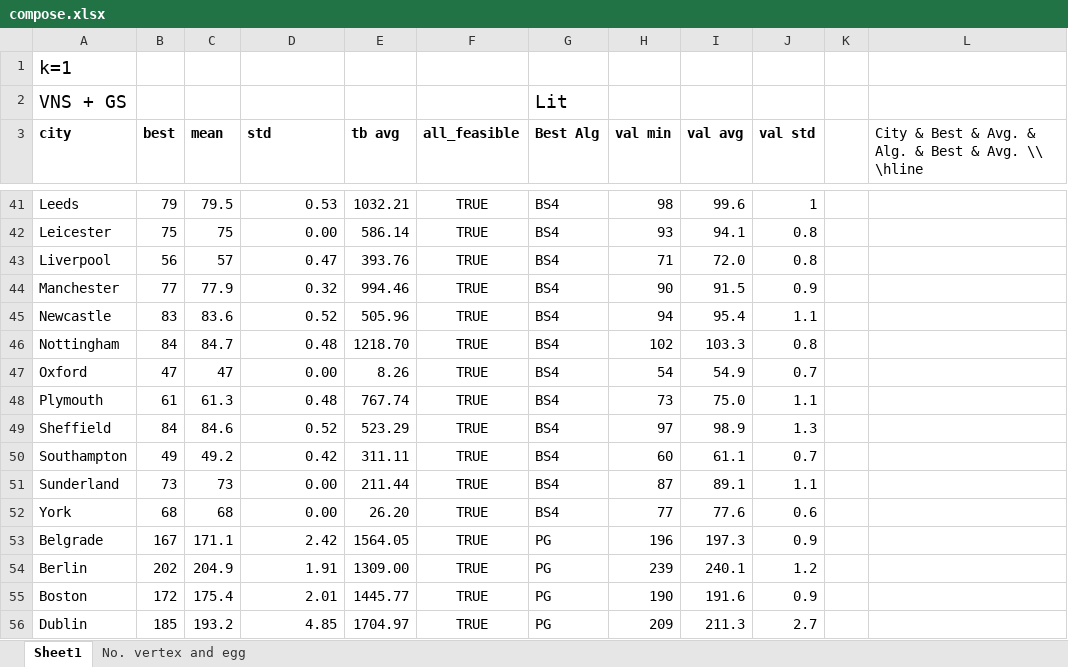
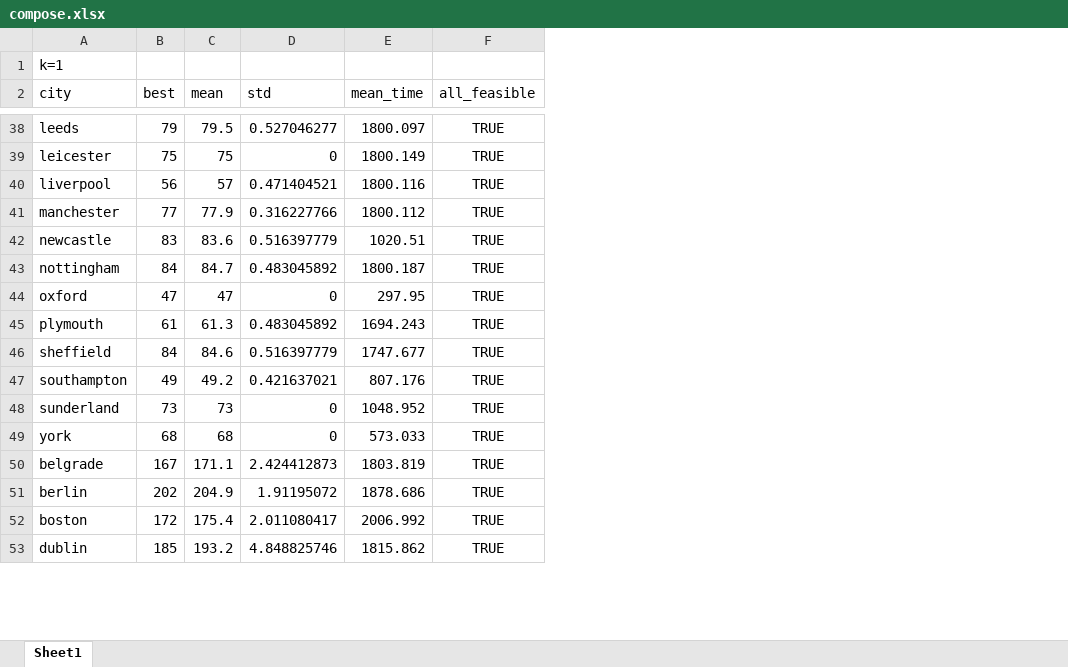
Before and after one commit to mikiMilan/k-domination, an Excel workbook: algorithms/results/VNS/compose.xlsx, sheet Sheet1, drawn as a sheet; only a part is shown, gaps mark what is left out; values as stored, in another font and other column widths than the file's, no borders; removed rows and columns are numbered as before the commit, all else as after; the diff covers the shown part only; the diff names each change by its address in the sheet, - before the commit and + after, or states it on an @@ line.

Commit message:
corection times in xlsx

```diff
--- a/algorithms/results/VNS/compose.xlsx (sheet Sheet1)
+++ b/algorithms/results/VNS/compose.xlsx (sheet Sheet1)
-sheet tab: No. vertex and egg
-column E (tb avg), rows 41-56: 1032.21 | 586.14 | 393.76 | 994.46 | 505.96 | 1218.70 | 8.26 | 767.74 | 523.29 | 311.11 | 211.44 | 26.20 | 1564.05 | 1309.00 | 1445.77 | 1704.97
+column E (mean_time), rows 38-53: 1800.097 | 1800.149 | 1800.116 | 1800.112 | 1020.51 | 1800.187 | 297.95 | 1694.243 | 1747.677 | 807.176 | 1048.952 | 573.033 | 1803.819 | 1878.686 | 2006.992 | 1815.862
-column G (Best Alg), rows 41-56: BS4 | BS4 | BS4 | BS4 | BS4 | BS4 | BS4 | BS4 | BS4 | BS4 | BS4 | BS4 | PG | PG | PG | PG
-column H (val min), rows 41-56: 98 | 93 | 71 | 90 | 94 | 102 | 54 | 73 | 97 | 60 | 87 | 77 | 196 | 239 | 190 | 209
-column I (val avg), rows 41-56: 99.6 | 94.1 | 72.0 | 91.5 | 95.4 | 103.3 | 54.9 | 75.0 | 98.9 | 61.1 | 89.1 | 77.6 | 197.3 | 240.1 | 191.6 | 211.3
-column J (val std), rows 41-56: 1 | 0.8 | 0.8 | 0.9 | 1.1 | 0.8 | 0.7 | 1.1 | 1.3 | 0.7 | 1.1 | 0.6 | 0.9 | 1.2 | 0.9 | 2.7
-column K, empty
-column L, row 3: City & Best & Avg. & Alg. & Best & Avg. \\ \hline
@@ A1 text size: smaller @@
-row 2: VNS + GS |  |  |  |  |  | Lit
-A2:D2 bold: on
+A2:D2 bold: off
-F2 bold: on
+F2 bold: off
-A38 (city): Leeds
+A38 (city): leeds
-D38 (std): 0.53
+D38 (std): 0.527046277
-A39 (city): Leicester
+A39 (city): leicester
-D39 (std): 0.00
+D39 (std): 0
-A40 (city): Liverpool
+A40 (city): liverpool
-D40 (std): 0.47
+D40 (std): 0.471404521
-A41 (city): Manchester
+A41 (city): manchester
-D41 (std): 0.32
+D41 (std): 0.316227766
-A42 (city): Newcastle
+A42 (city): newcastle
-D42 (std): 0.52
+D42 (std): 0.516397779
-A43 (city): Nottingham
+A43 (city): nottingham
-D43 (std): 0.48
+D43 (std): 0.483045892
-A44 (city): Oxford
+A44 (city): oxford
-D44 (std): 0.00
+D44 (std): 0
-A45 (city): Plymouth
+A45 (city): plymouth
-D45 (std): 0.48
+D45 (std): 0.483045892
-A46 (city): Sheffield
+A46 (city): sheffield
-D46 (std): 0.52
+D46 (std): 0.516397779
-A47 (city): Southampton
+A47 (city): southampton
-D47 (std): 0.42
+D47 (std): 0.421637021
-A48 (city): Sunderland
+A48 (city): sunderland
-D48:D49 (std): 0.00
+D48:D49 (std): 0
-A49 (city): York
+A49 (city): york
-A50 (city): Belgrade
+A50 (city): belgrade
-D50 (std): 2.42
+D50 (std): 2.424412873
-A51 (city): Berlin
+A51 (city): berlin
-D51 (std): 1.91
+D51 (std): 1.91195072
-A52 (city): Boston
+A52 (city): boston
-D52 (std): 2.01
+D52 (std): 2.011080417
-A53 (city): Dublin
+A53 (city): dublin
-D53 (std): 4.85
+D53 (std): 4.848825746
```
Also changed, not shown: 4 removed rows, 118 edited cells and cell formats elsewhere in this sheet, algorithms/results/comparison_new.xlsx, 1 other file.
